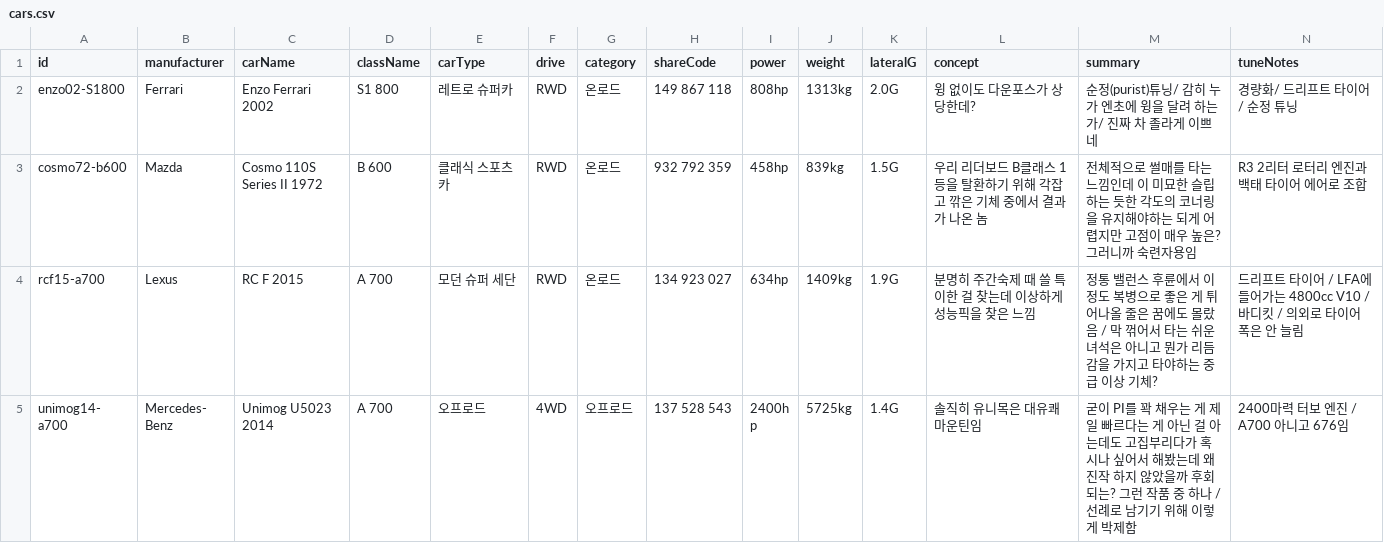
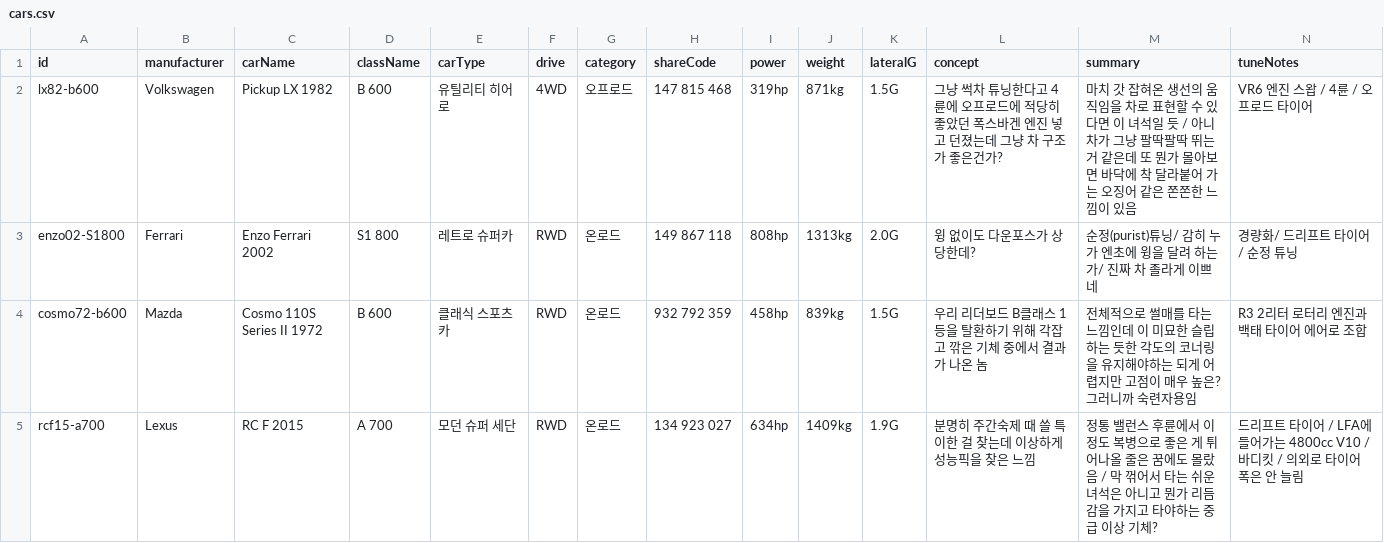
Before and after one commit to Lepe1210/forza6-tuning-archive-lepe, a CSV file: data/cars.csv, drawn as a sheet; only a part is shown; the shorter side is filled out with more unchanged rows; rows hold the shown columns only; the diff names each change by its address in the sheet, - before the commit and + after, or states it on an @@ line.

```diff
--- a/data/cars.csv
+++ b/data/cars.csv
+row 2: lx82-b600 | Volkswagen | Pickup LX 1982 | B 600 | 유틸리티 히어로 | 4WD | 오프로드 | 147 815 468 | 319hp | 871kg | 1.5G | 그냥 썩차 튜닝한다고 4륜에 오프로드에 적당히 좋았던 폭스바겐 엔진 넣고 던졌는데 그냥 차 구조가 좋은건가? | 마치 갓 잡혀온 생선의 움직임을 차로 표현할 수 있다면 이 녀석일 듯 / 아니 차가 그냥 팔딱팔딱 뛰는 거 같은데 또 뭔가 몰아보면 바닥에 착 달라붙어 가는 오징어 같은 쫀쫀한 느낌이 있음 | VR6 엔진 스왑 / 4륜 / 오프로드 타이어
```
Also changed, not shown: 2 other files.
